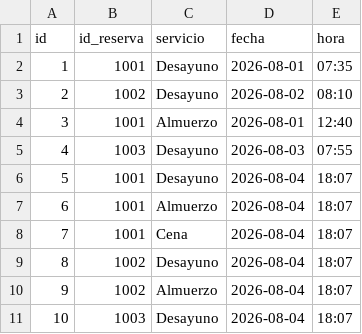
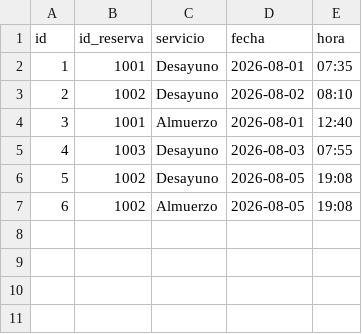
Before and after one commit to sayaxxx/hotelAndino, a CSV file: data/consumos.csv, drawn as a sheet; removed rows and columns are numbered as before the commit, all else as after; the diff names each change by its address in the sheet, - before the commit and + after, or states it on an @@ line.

```diff
--- a/data/consumos.csv
+++ b/data/consumos.csv
-row 6: 5 | 1001 | Desayuno | 2026-08-04 | 18:07
-row 7: 6 | 1001 | Almuerzo | 2026-08-04 | 18:07
-row 8: 7 | 1001 | Cena | 2026-08-04 | 18:07
@@ column A (id) renumbered between rows 6 and 7 @@
-D6:D7 (fecha): 2026-08-04
+D6:D7 (fecha): 2026-08-05
-E6:E7 (hora): 18:07
+E6:E7 (hora): 19:08
-row 11: 10 | 1003 | Desayuno | 2026-08-04 | 18:07
```
Also changed, not shown: 8 other files.
